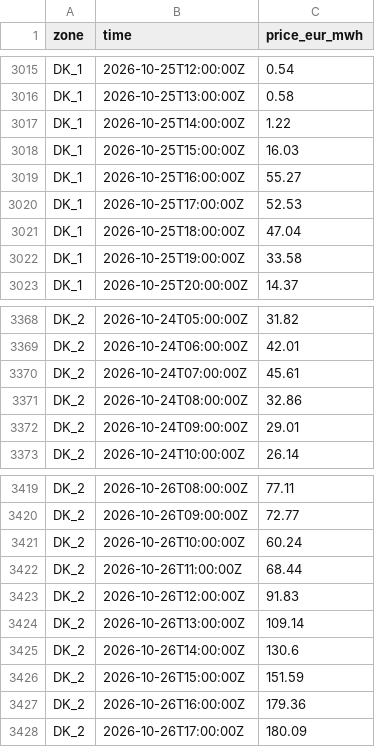
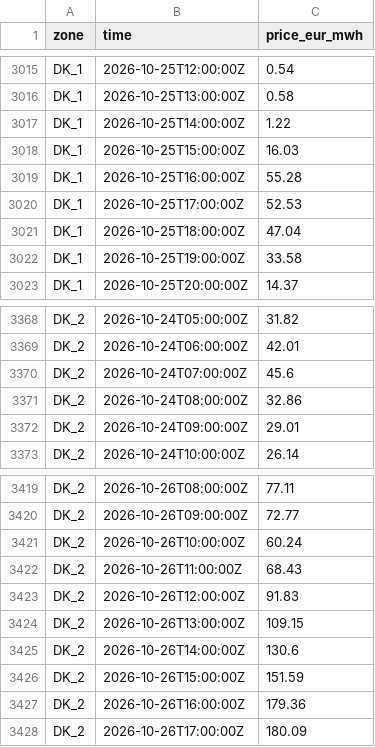
Before and after one commit to tallerzalan/eu-spot-prices, a CSV file: data/prices.csv, drawn as a sheet; only a part is shown, gaps mark what is left out.

```diff
--- a/data/prices.csv
+++ b/data/prices.csv
@@ -3018,3 +3018,3 @@ DK_1,2026-10-25T14:00:00Z,1.22
 DK_1,2026-10-25T15:00:00Z,16.03
-DK_1,2026-10-25T16:00:00Z,55.27
+DK_1,2026-10-25T16:00:00Z,55.28
 DK_1,2026-10-25T17:00:00Z,52.53
@@ -3369,3 +3369,3 @@ DK_2,2026-10-24T05:00:00Z,31.82
 DK_2,2026-10-24T06:00:00Z,42.01
-DK_2,2026-10-24T07:00:00Z,45.61
+DK_2,2026-10-24T07:00:00Z,45.6
 DK_2,2026-10-24T08:00:00Z,32.86
@@ -3421,5 +3421,5 @@ DK_2,2026-10-26T09:00:00Z,72.77
 DK_2,2026-10-26T10:00:00Z,60.24
-DK_2,2026-10-26T11:00:00Z,68.44
+DK_2,2026-10-26T11:00:00Z,68.43
 DK_2,2026-10-26T12:00:00Z,91.83
-DK_2,2026-10-26T13:00:00Z,109.14
+DK_2,2026-10-26T13:00:00Z,109.15
 DK_2,2026-10-26T14:00:00Z,130.6
```
